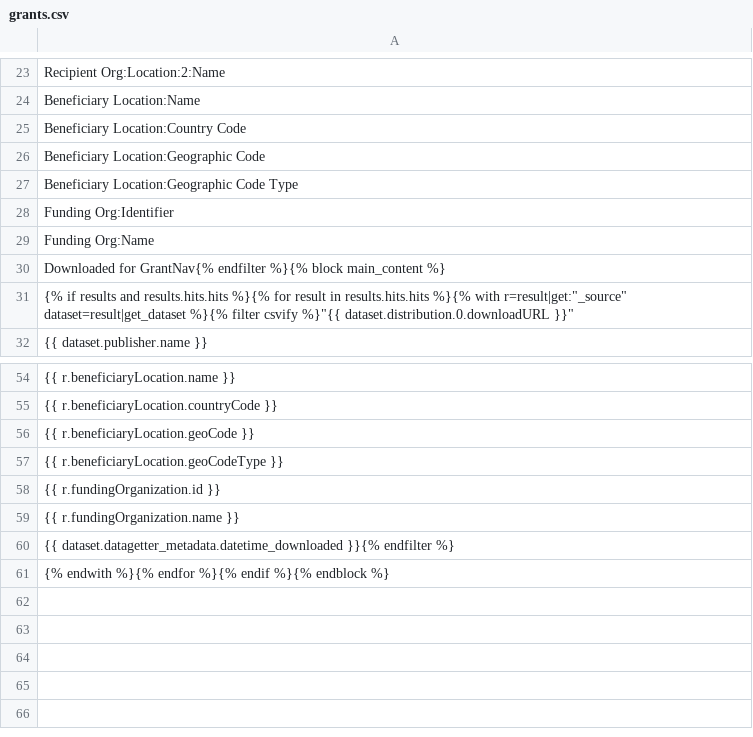
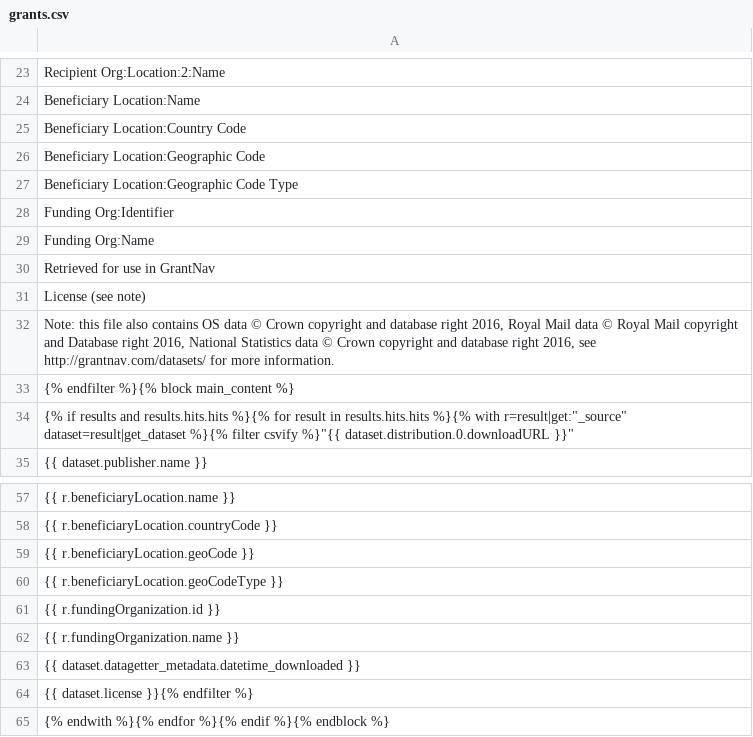
Before and after one commit to ThreeSixtyGiving/grantnav, a CSV file: grantnav/frontend/templates/grants.csv, drawn as a sheet; only a part is shown, gaps mark what is left out.

```diff
--- a/grantnav/frontend/templates/grants.csv
+++ b/grantnav/frontend/templates/grants.csv
@@ -29,3 +29,6 @@ Funding Org:Identifier
 Funding Org:Name
-Downloaded for GrantNav{% endfilter %}{% block main_content %}
+Retrieved for use in GrantNav
+"License (see note)"
+"Note: this file also contains OS data © Crown copyright and database right 2016, Royal Mail data © Royal Mail copyright and Database right 2016, National Statistics data © Crown copyright and database right 2016, see http://grantnav.com/datasets/ for more information."
+{% endfilter %}{% block main_content %}
 {% if results and results.hits.hits %}{% for result in results.hits.hits %}{% with r=result|get:"_source" dataset=result|get_dataset %}{% filter csvify %}"{{ dataset.distribution.0.downloadURL }}"
@@ -59,3 +62,4 @@ Downloaded for GrantNav{% endfilter %}{% block main_content %}
 "{{ r.fundingOrganization.name }}"
-"{{ dataset.datagetter_metadata.datetime_downloaded }}"{% endfilter %}
+"{{ dataset.datagetter_metadata.datetime_downloaded }}"
+"{{ dataset.license }}"{% endfilter %}
 {% endwith %}{% endfor %}{% endif %}{% endblock %}
```
Also changed, not shown: 1 other file.
